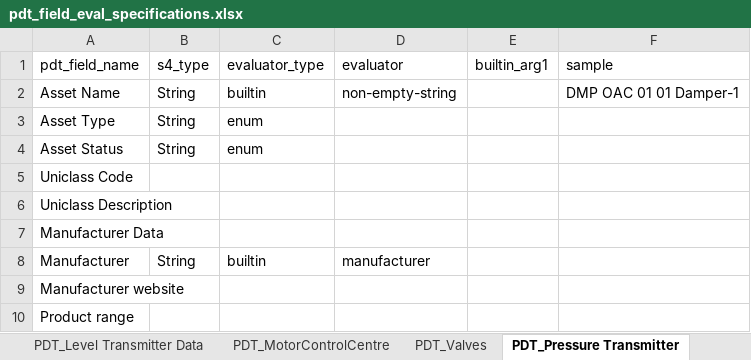
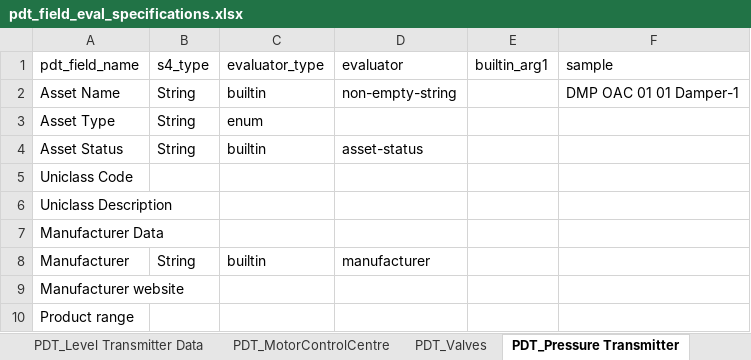
Before and after one commit to stephentetley/work-flix, an Excel workbook: data/S4Loader_configs/pdt_field_eval_specifications.xlsx, sheet PDT_Pressure Transmitter, drawn as a sheet; only a part is shown; values as stored, in another font and other column widths than the file's, no borders; the diff names each change by its address in the sheet, - before the commit and + after, or states it on an @@ line.

Commit message:
S4Loader - adding speadsheet of enum translations and associated reader module.

```diff
--- a/data/S4Loader_configs/pdt_field_eval_specifications.xlsx (sheet PDT_Pressure Transmitter)
+++ b/data/S4Loader_configs/pdt_field_eval_specifications.xlsx (sheet PDT_Pressure Transmitter)
-C4 (evaluator_type): enum
+C4 (evaluator_type): builtin
-D4 (evaluator): (empty)
+D4 (evaluator): asset-status
```
Also changed, not shown: 9 other files.
